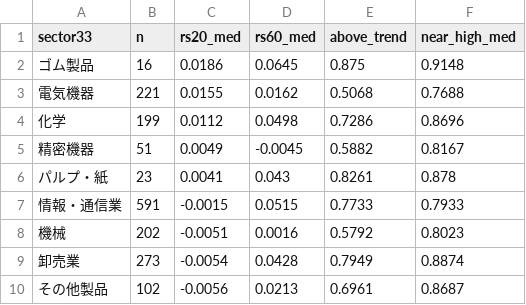
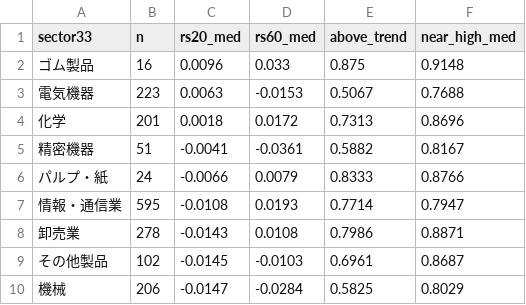
Before and after one commit to hiratora/stock-analysis, a CSV file: outputs/2026-10-16/sector_rs.csv, drawn as a sheet; only a part is shown; the diff covers the shown part only.

```diff
--- a/outputs/2026-10-16/sector_rs.csv
+++ b/outputs/2026-10-16/sector_rs.csv
@@ -1,10 +1,10 @@
 sector33,n,rs20_med,rs60_med,above_trend,near_high_med
-ゴム製品,16,0.0186,0.0645,0.875,0.9148
-電気機器,221,0.0155,0.0162,0.5068,0.7688
-化学,199,0.0112,0.0498,0.7286,0.8696
-精密機器,51,0.0049,-0.0045,0.5882,0.8167
-パルプ・紙,23,0.0041,0.043,0.8261,0.878
-情報・通信業,591,-0.0015,0.0515,0.7733,0.7933
-機械,202,-0.0051,0.0016,0.5792,0.8023
-卸売業,273,-0.0054,0.0428,0.7949,0.8874
-その他製品,102,-0.0056,0.0213,0.6961,0.8687
+ゴム製品,16,0.0096,0.033,0.875,0.9148
+電気機器,223,0.0063,-0.0153,0.5067,0.7688
+化学,201,0.0018,0.0172,0.7313,0.8696
+精密機器,51,-0.0041,-0.0361,0.5882,0.8167
+パルプ・紙,24,-0.0066,0.0079,0.8333,0.8766
+情報・通信業,595,-0.0108,0.0193,0.7714,0.7947
+卸売業,278,-0.0143,0.0108,0.7986,0.8871
+その他製品,102,-0.0145,-0.0103,0.6961,0.8687
+機械,206,-0.0147,-0.0284,0.5825,0.8029
```
Also changed, not shown: 2 added rows, 2 removed rows and 71 edited cells elsewhere in this file, outputs/2026-10-16/ichimoku.csv, outputs/2026-10-16/screen.csv, 8 other files.
